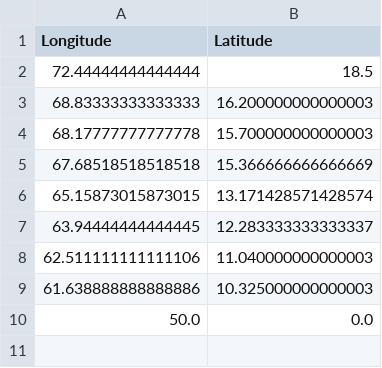
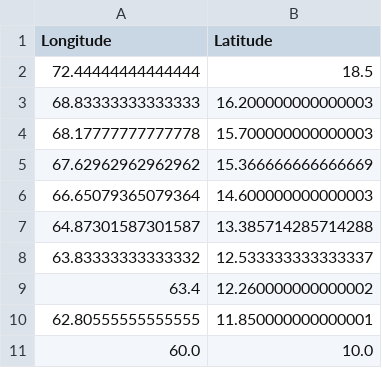
Before and after one commit to swapavan11/SamudraPath, a CSV file: samudrapath/public/path_short_smoothed.csv, drawn as a sheet.

```diff
--- a/samudrapath/public/path_short_smoothed.csv
+++ b/samudrapath/public/path_short_smoothed.csv
@@ -4,7 +4,8 @@ Longitude,Latitude
 68.17777777777778,15.700000000000003
-67.68518518518518,15.366666666666669
-65.15873015873015,13.171428571428574
-63.94444444444445,12.283333333333337
-62.511111111111106,11.040000000000003
-61.638888888888886,10.325000000000003
-50.0,0.0
+67.62962962962962,15.366666666666669
+66.65079365079364,14.600000000000003
+64.87301587301587,13.385714285714288
+63.83333333333332,12.533333333333337
+63.4,12.260000000000002
+62.80555555555555,11.850000000000001
+60.0,10.0
```
Also changed, not shown: samudrapath/public/path_fuel_smoothed.csv, samudrapath/public/path_safe_smoothed.csv, 11 other files.
